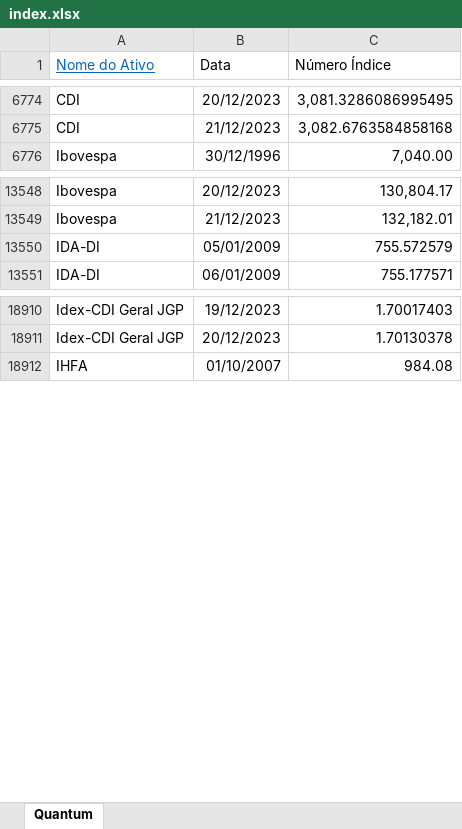
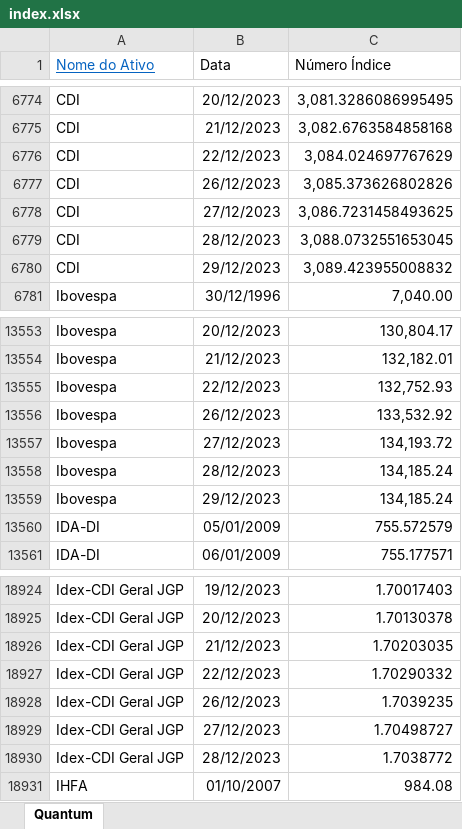
Before and after one commit to LFernando-Jr/desempenho-ativos, an Excel workbook: Dados/index.xlsx, sheet Quantum, drawn as a sheet; only a part is shown, gaps mark what is left out; values as stored, in another font and other column widths than the file's, no borders; the diff covers the shown part only; the diff names each change by its address in the sheet, - before the commit and + after, or states it on an @@ line.

```diff
--- a/Dados/index.xlsx (sheet Quantum)
+++ b/Dados/index.xlsx (sheet Quantum)
+row 6776: CDI | 22/12/2023 | 3,084.024697767629
+row 6777: CDI | 26/12/2023 | 3,085.373626802826
+row 6778: CDI | 27/12/2023 | 3,086.7231458493625
+row 6779: CDI | 28/12/2023 | 3,088.0732551653045
+row 6780: CDI | 29/12/2023 | 3,089.423955008832
+row 13555: Ibovespa | 22/12/2023 | 132,752.93
+row 13556: Ibovespa | 26/12/2023 | 133,532.92
+row 13557: Ibovespa | 27/12/2023 | 134,193.72
+row 13558: Ibovespa | 28/12/2023 | 134,185.24
+row 13559: Ibovespa | 29/12/2023 | 134,185.24
+row 18926: Idex-CDI Geral JGP | 21/12/2023 | 1.70203035
+row 18927: Idex-CDI Geral JGP | 22/12/2023 | 1.70290332
+row 18928: Idex-CDI Geral JGP | 26/12/2023 | 1.7039235
+row 18929: Idex-CDI Geral JGP | 27/12/2023 | 1.70498727
+row 18930: Idex-CDI Geral JGP | 28/12/2023 | 1.7038772
```
Also changed, not shown: 24 added rows elsewhere in this sheet, 8 other files.
